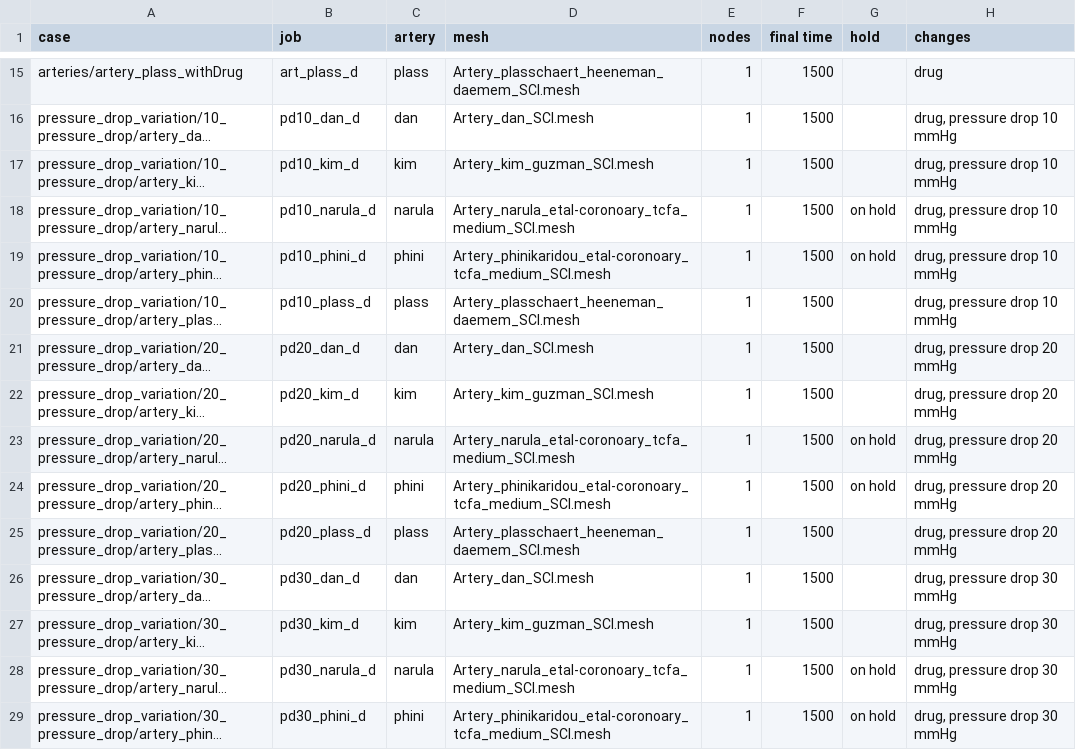
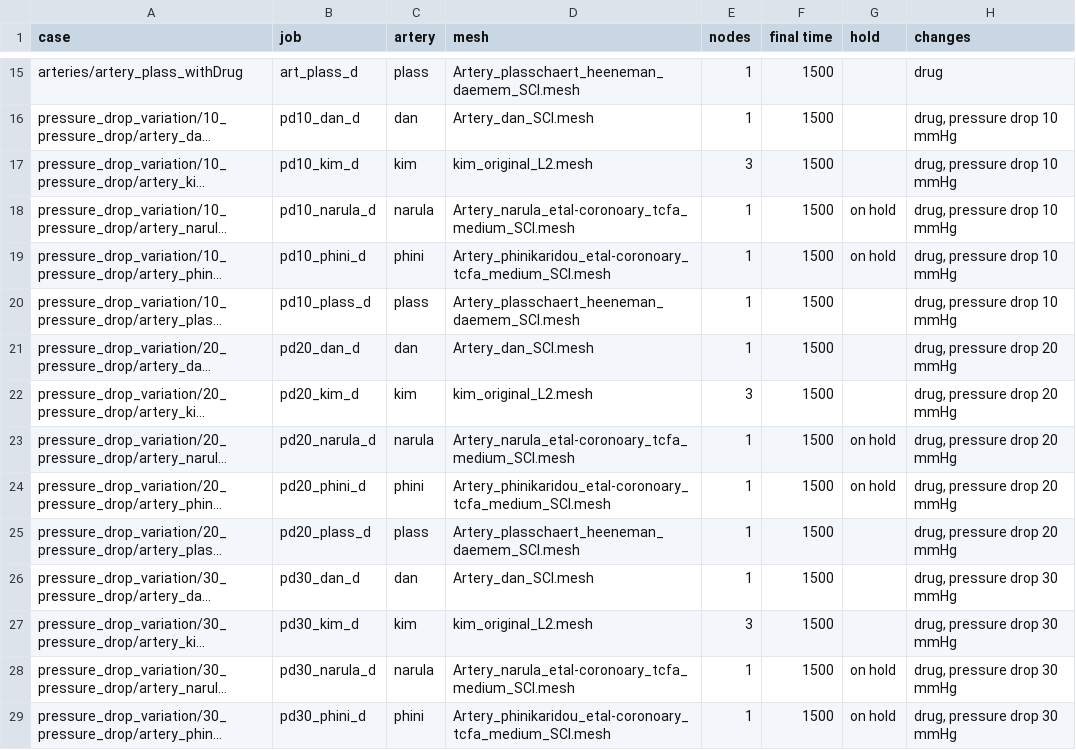
Before and after one commit to nrsharan/FEDDLib, a TSV file: feddlib/problems/examples/arteries/paper_amlodipine/cases/index.tsv, drawn as a sheet; only a part is shown, gaps mark what is left out; long unchanged cells end in …; the diff covers the shown part only; the diff names each change by its address in the sheet, - before the commit and + after, or states it on an @@ line.

```diff
--- a/feddlib/problems/examples/arteries/paper_amlodipine/cases/index.tsv
+++ b/feddlib/problems/examples/arteries/paper_amlodipine/cases/index.tsv
-D17 (mesh): Artery_kim_guzman_SCI.mesh
+D17 (mesh): kim_original_L2.mesh
-E17 (nodes): 1
+E17 (nodes): 3
-D22 (mesh): Artery_kim_guzman_SCI.mesh
+D22 (mesh): kim_original_L2.mesh
-E22 (nodes): 1
+E22 (nodes): 3
-D27 (mesh): Artery_kim_guzman_SCI.mesh
+D27 (mesh): kim_original_L2.mesh
-E27 (nodes): 1
+E27 (nodes): 3
```
Also changed, not shown: 8 added rows and 4 edited cells elsewhere in this file, 37 other files.
